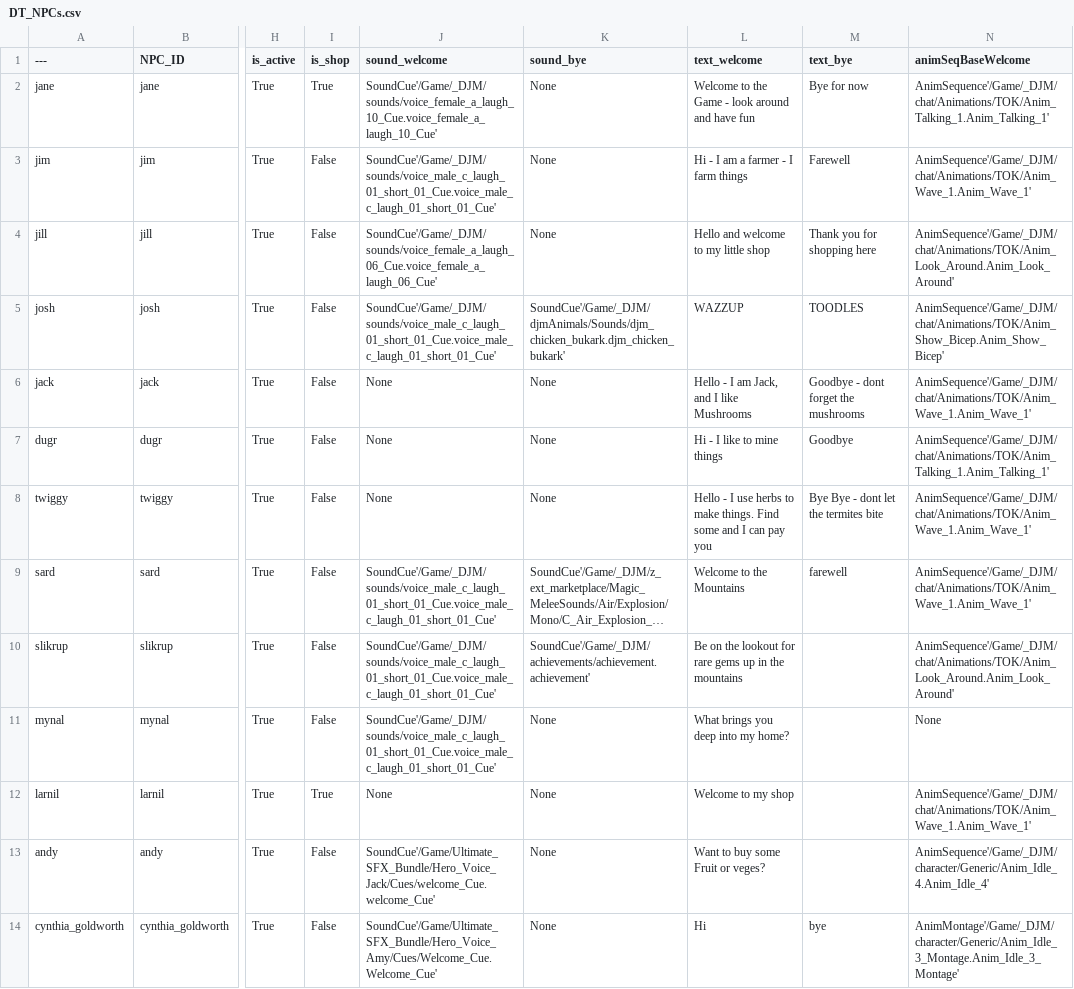
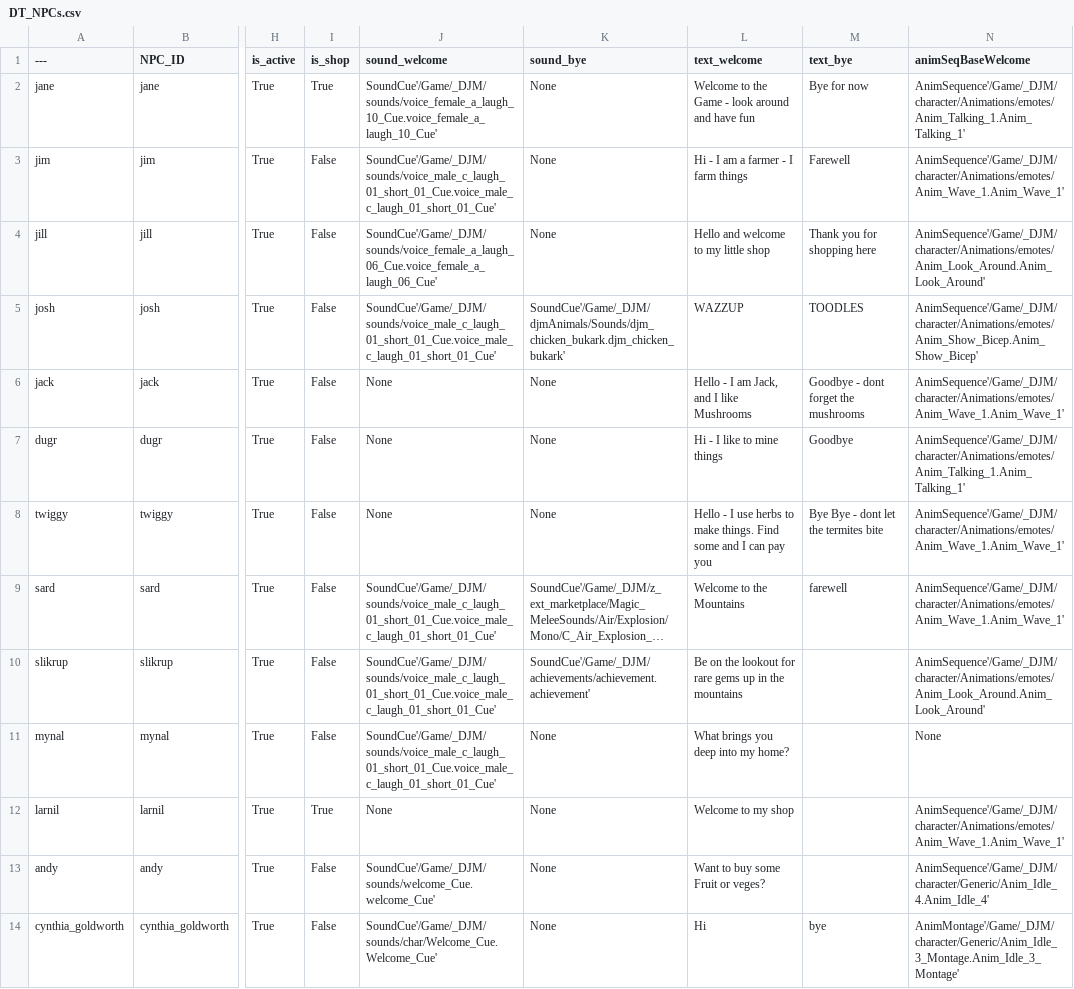
Before and after one commit to acutesoftware/worldbuild, a CSV file: worldbuild/data/sanct_game/DT_NPCs.csv, drawn as a sheet; only a part is shown, gaps mark what is left out; long unchanged cells end in …; the diff covers the shown part only; the diff names each change by its address in the sheet, - before the commit and + after, or states it on an @@ line.

```diff
--- a/worldbuild/data/sanct_game/DT_NPCs.csv
+++ b/worldbuild/data/sanct_game/DT_NPCs.csv
-N2 (animSeqBaseWelcome): AnimSequence'/Game/_DJM/chat/Animations/TOK/Anim_Talking_1.Anim_Talking_1'
+N2 (animSeqBaseWelcome): AnimSequence'/Game/_DJM/character/Animations/emotes/Anim_Talking_1.Anim_Talking_1'
-N3 (animSeqBaseWelcome): AnimSequence'/Game/_DJM/chat/Animations/TOK/Anim_Wave_1.Anim_Wave_1'
+N3 (animSeqBaseWelcome): AnimSequence'/Game/_DJM/character/Animations/emotes/Anim_Wave_1.Anim_Wave_1'
-N4 (animSeqBaseWelcome): AnimSequence'/Game/_DJM/chat/Animations/TOK/Anim_Look_Around.Anim_Look_Around'
+N4 (animSeqBaseWelcome): AnimSequence'/Game/_DJM/character/Animations/emotes/Anim_Look_Around.Anim_Look_Around'
-N5 (animSeqBaseWelcome): AnimSequence'/Game/_DJM/chat/Animations/TOK/Anim_Show_Bicep.Anim_Show_Bicep'
+N5 (animSeqBaseWelcome): AnimSequence'/Game/_DJM/character/Animations/emotes/Anim_Show_Bicep.Anim_Show_Bicep'
-N6 (animSeqBaseWelcome): AnimSequence'/Game/_DJM/chat/Animations/TOK/Anim_Wave_1.Anim_Wave_1'
+N6 (animSeqBaseWelcome): AnimSequence'/Game/_DJM/character/Animations/emotes/Anim_Wave_1.Anim_Wave_1'
-N7 (animSeqBaseWelcome): AnimSequence'/Game/_DJM/chat/Animations/TOK/Anim_Talking_1.Anim_Talking_1'
+N7 (animSeqBaseWelcome): AnimSequence'/Game/_DJM/character/Animations/emotes/Anim_Talking_1.Anim_Talking_1'
-N8:N9 (animSeqBaseWelcome): AnimSequence'/Game/_DJM/chat/Animations/TOK/Anim_Wave_1.Anim_Wave_1'
+N8:N9 (animSeqBaseWelcome): AnimSequence'/Game/_DJM/character/Animations/emotes/Anim_Wave_1.Anim_Wave_1'
-N10 (animSeqBaseWelcome): AnimSequence'/Game/_DJM/chat/Animations/TOK/Anim_Look_Around.Anim_Look_Around'
+N10 (animSeqBaseWelcome): AnimSequence'/Game/_DJM/character/Animations/emotes/Anim_Look_Around.Anim_Look_Around'
-N12 (animSeqBaseWelcome): AnimSequence'/Game/_DJM/chat/Animations/TOK/Anim_Wave_1.Anim_Wave_1'
+N12 (animSeqBaseWelcome): AnimSequence'/Game/_DJM/character/Animations/emotes/Anim_Wave_1.Anim_Wave_1'
-J13 (sound_welcome): SoundCue'/Game/Ultimate_SFX_Bundle/Hero_Voice_Jack/Cues/welcome_Cue.welcome_Cue'
+J13 (sound_welcome): SoundCue'/Game/_DJM/sounds/welcome_Cue.welcome_Cue'
-J14 (sound_welcome): SoundCue'/Game/Ultimate_SFX_Bundle/Hero_Voice_Amy/Cues/Welcome_Cue.Welcome_Cue'
+J14 (sound_welcome): SoundCue'/Game/_DJM/sounds/char/Welcome_Cue.Welcome_Cue'
```
Also changed, not shown: 6 added rows and 8 edited cells elsewhere in this file, worldbuild/data/sanct_game/DT_Game_Levels.csv, worldbuild/data/sanct_game/DT_Pickup_Locations_Spawn.csv, 18 other files.
